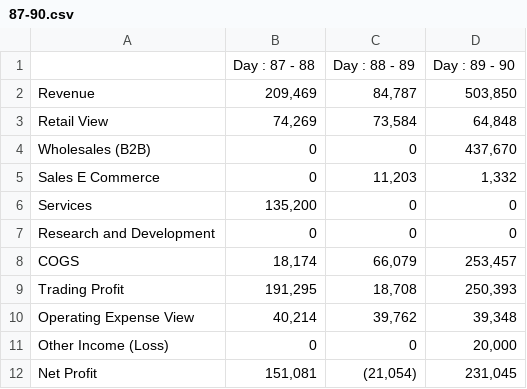
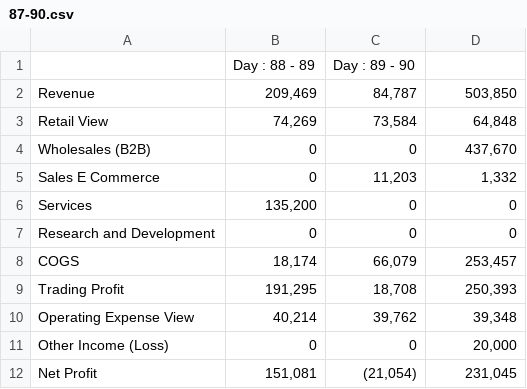
Before and after one commit to urhmanda/project_group, a CSV file: csv_reports/profit_and_loss/87-90.csv, drawn as a sheet; removed rows and columns are numbered as before the commit, all else as after; the diff names each change by its address in the sheet, - before the commit and + after, or states it on an @@ line.

Commit message:
yes

```diff
--- a/csv_reports/profit_and_loss/87-90.csv
+++ b/csv_reports/profit_and_loss/87-90.csv
-row 1:  | Day : 87 - 88 | Day : 88 - 89 | Day : 89 - 90
+row 1:  | Day : 88 - 89 | Day : 89 - 90
```
